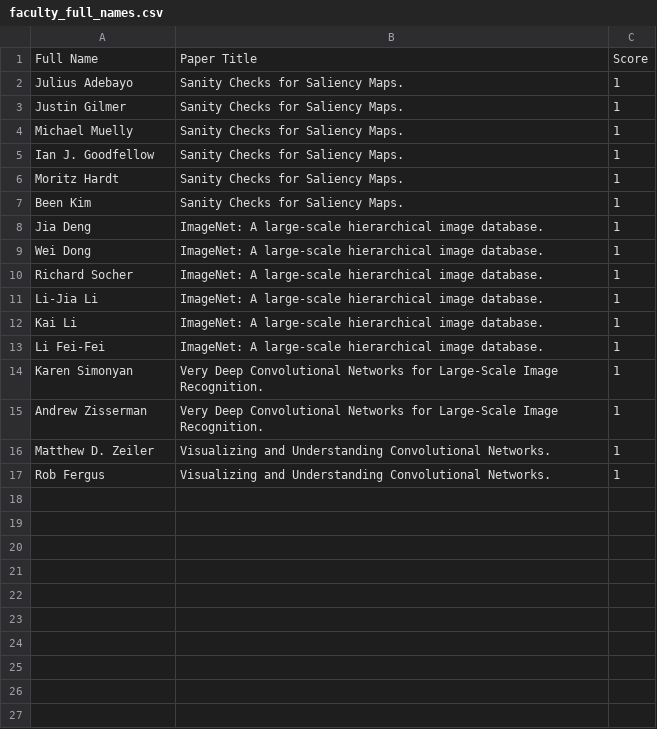
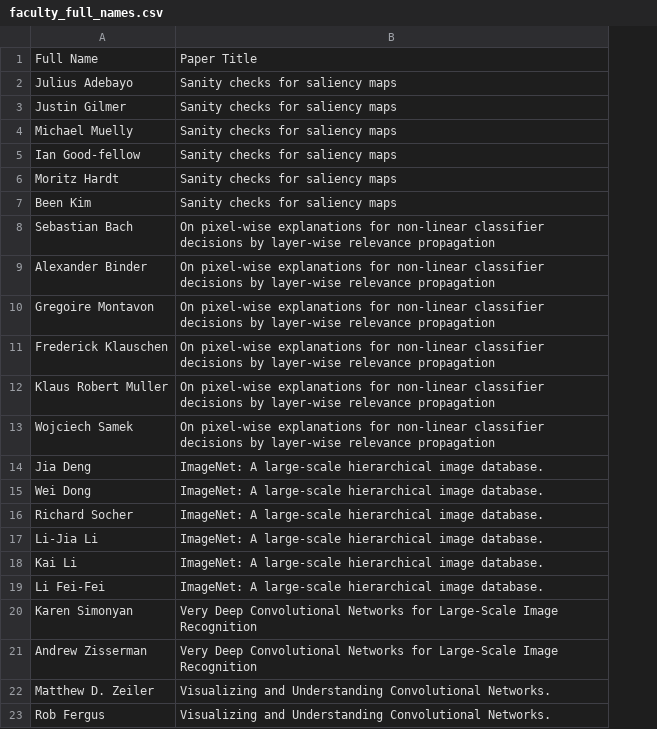
Before and after one commit to jstrUCSC/revolutionizing-higher-ed-rankings, a CSV file: faculty/Scoring/faculty_full_names.csv, drawn as a sheet; removed rows and columns are numbered as before the commit, all else as after; the diff names each change by its address in the sheet, - before the commit and + after, or states it on an @@ line.

Commit message:
Added some code to speed up matching abbreviated names.

```diff
--- a/faculty/Scoring/faculty_full_names.csv
+++ b/faculty/Scoring/faculty_full_names.csv
-column C, rows 1-17: Score | 1 | 1 | 1 | 1 | 1 | 1 | 1 | 1 | 1 | 1 | 1 | 1 | 1 | 1 | 1 | 1
-B2:B7: Sanity Checks for Saliency Maps.
+B2:B7: Sanity checks for saliency maps
-A5: Ian J. Goodfellow
+A5: Ian Good-fellow
+row 8: Sebastian Bach | On pixel-wise explanations for non-linear classifier decisions by layer-wise relevance propagation
+row 9: Alexander Binder | On pixel-wise explanations for non-linear classifier decisions by layer-wise relevance propagation
+row 10: Gregoire Montavon | On pixel-wise explanations for non-linear classifier decisions by layer-wise relevance propagation
+row 11: Frederick Klauschen | On pixel-wise explanations for non-linear classifier decisions by layer-wise relevance propagation
+row 12: Klaus Robert Muller | On pixel-wise explanations for non-linear classifier decisions by layer-wise relevance propagation
+row 13: Wojciech Samek | On pixel-wise explanations for non-linear classifier decisions by layer-wise relevance propagation
-B20:B21: …Large-Scale Image Recognition.
+B20:B21: …Large-Scale Image Recognition
```
Also changed, not shown: faculty/Scoring/author_paper_data.csv, 3 other files.
